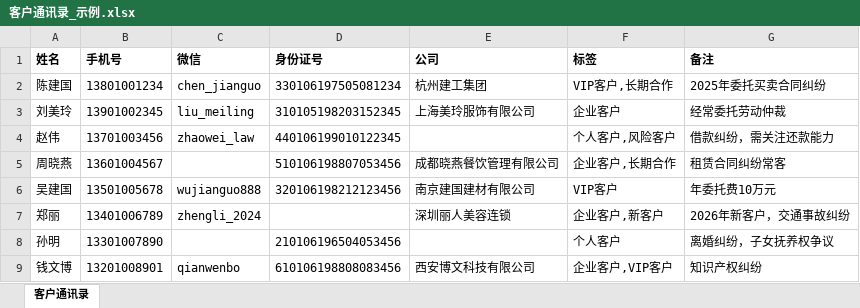
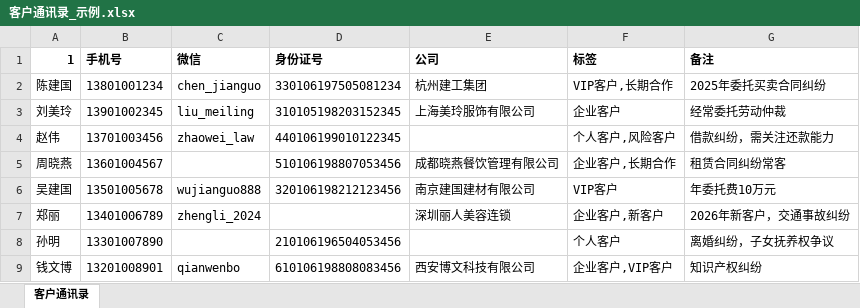
Before and after one commit to qiuli55/SaaS, an Excel workbook: 客户通讯录_示例.xlsx, sheet 客户通讯录, drawn as a sheet; values as stored, in another font and other column widths than the file's, no borders; the diff names each change by its address in the sheet, - before the commit and + after, or states it on an @@ line.

```diff
--- a/客户通讯录_示例.xlsx (sheet 客户通讯录)
+++ b/客户通讯录_示例.xlsx (sheet 客户通讯录)
-A1: 姓名
+A1: 1
```
Also changed, not shown: 2 other files.
